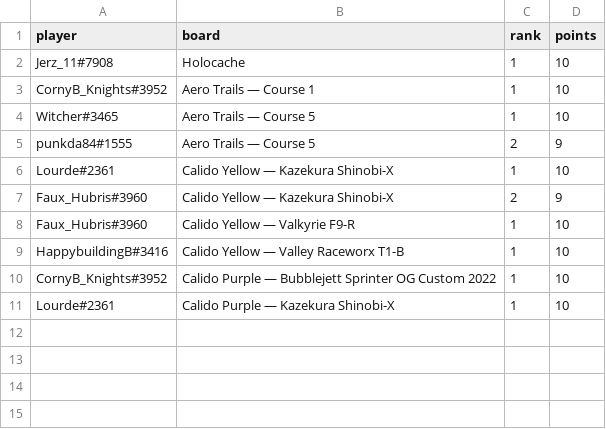
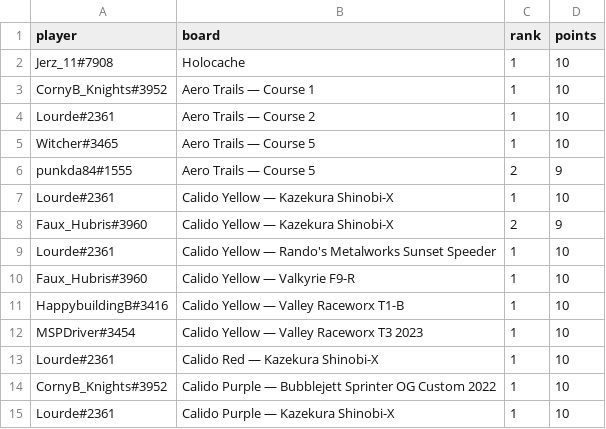
Before and after one commit to riseundergroundx/infinity-rising-leaderboard, a CSV file: site/data/placements.csv, drawn as a sheet; the diff names each change by its address in the sheet, - before the commit and + after, or states it on an @@ line.

```diff
--- a/site/data/placements.csv
+++ b/site/data/placements.csv
+row 4: Lourde#2361 | Aero Trails — Course 2 | 1 | 10
+row 9: Lourde#2361 | Calido Yellow — Rando's Metalworks Sunset Speeder | 1 | 10
+row 12: MSPDriver#3454 | Calido Yellow — Valley Raceworx T3 2023 | 1 | 10
+row 13: Lourde#2361 | Calido Red — Kazekura Shinobi-X | 1 | 10
```
Also changed, not shown: 3 other files.
